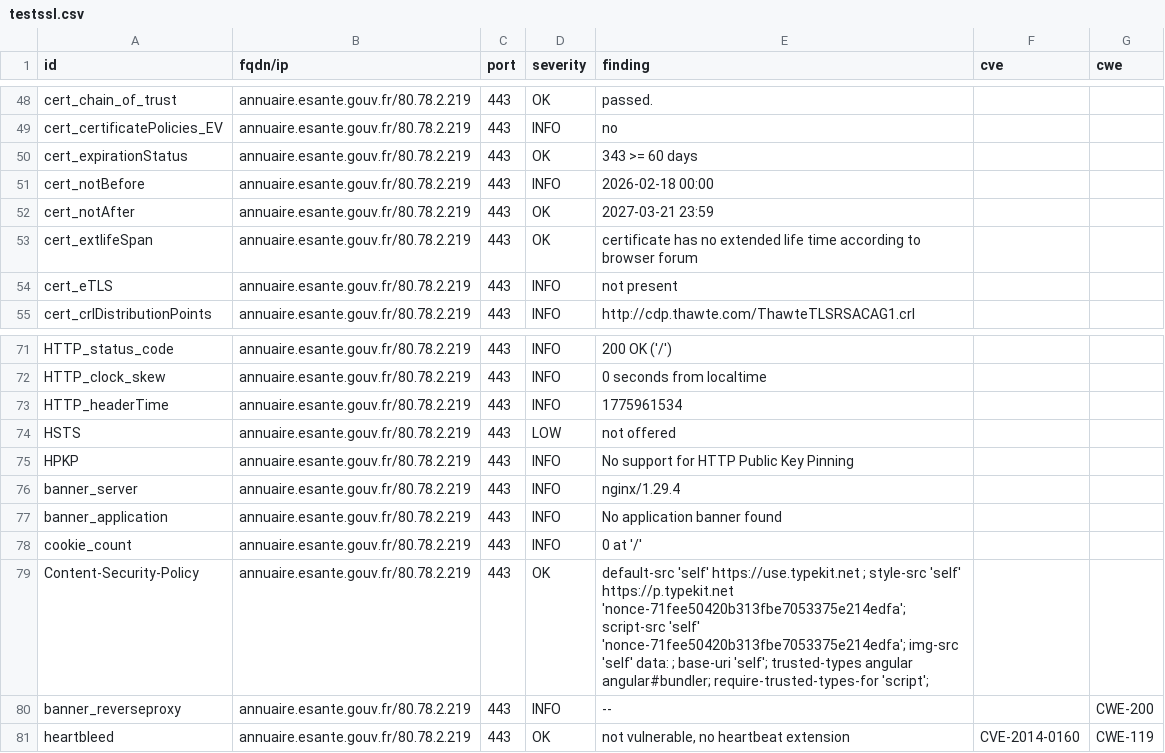
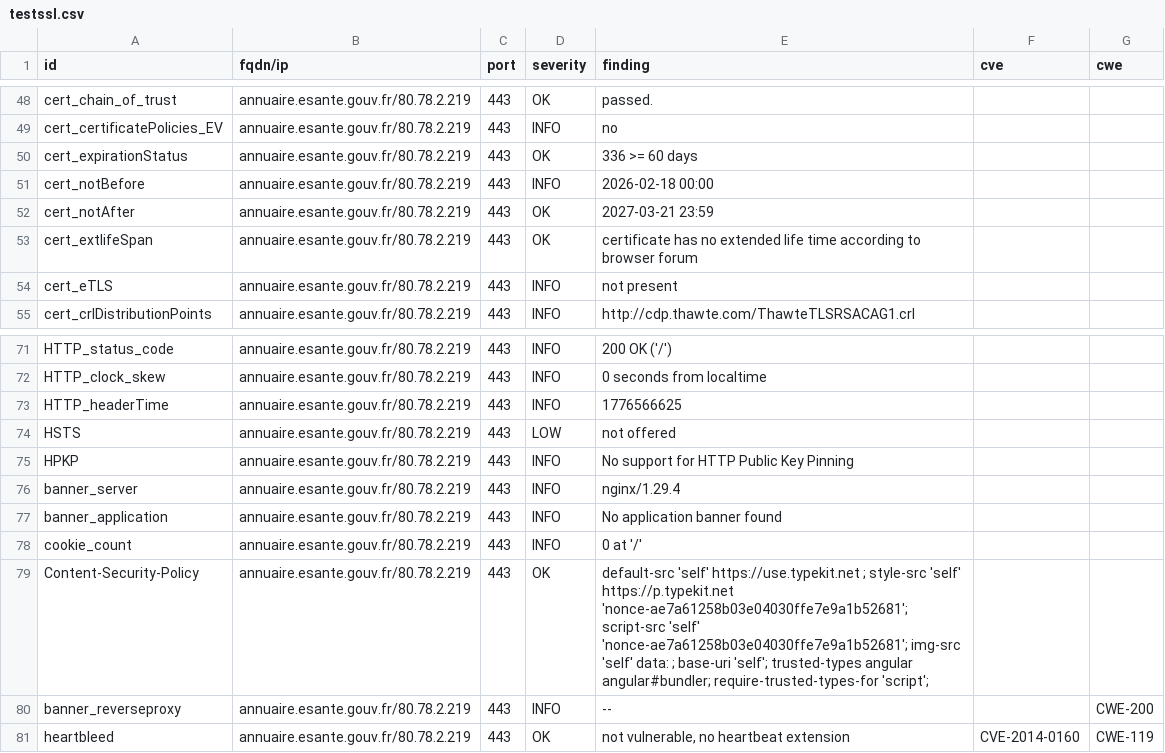
Before and after one commit to ansforge/dashlord, a CSV file: results/aHR0cHM6Ly9hbm51YWlyZS5lc2FudGUuZ291di5mcg==/testssl.csv, drawn as a sheet; only a part is shown, gaps mark what is left out.

```diff
--- a/results/aHR0cHM6Ly9hbm51YWlyZS5lc2FudGUuZ291di5mcg==/testssl.csv
+++ b/results/aHR0cHM6Ly9hbm51YWlyZS5lc2FudGUuZ291di5mcg==/testssl.csv
@@ -49,3 +49,3 @@
 "cert_certificatePolicies_EV","annuaire.esante.gouv.fr/80.78.2.219","443","INFO","no","",""
-"cert_expirationStatus","annuaire.esante.gouv.fr/80.78.2.219","443","OK","343 >= 60 days","",""
+"cert_expirationStatus","annuaire.esante.gouv.fr/80.78.2.219","443","OK","336 >= 60 days","",""
 "cert_notBefore","annuaire.esante.gouv.fr/80.78.2.219","443","INFO","2026-02-18 00:00","",""
@@ -72,3 +72,3 @@
 "HTTP_clock_skew","annuaire.esante.gouv.fr/80.78.2.219","443","INFO","0 seconds from localtime","",""
-"HTTP_headerTime","annuaire.esante.gouv.fr/80.78.2.219","443","INFO","1775961534","",""
+"HTTP_headerTime","annuaire.esante.gouv.fr/80.78.2.219","443","INFO","1776566625","",""
 "HSTS","annuaire.esante.gouv.fr/80.78.2.219","443","LOW","not offered","",""
@@ -78,3 +78,3 @@
 "cookie_count","annuaire.esante.gouv.fr/80.78.2.219","443","INFO","0 at '/'","",""
-"Content-Security-Policy","annuaire.esante.gouv.fr/80.78.2.219","443","OK","default-src 'self' https://use.typekit.net ; style-src 'self' https://p.typekit.net 'nonce-71fee50420b313fbe7053375e214edfa'; script-src 'self' 'nonce-71fee50420b313fbe7053375e214edfa'; img-src 'self' data: ; base-uri 'self'; trusted-types angular angular#bundler; require-trusted-types-for 'script';","",""
+"Content-Security-Policy","annuaire.esante.gouv.fr/80.78.2.219","443","OK","default-src 'self' https://use.typekit.net ; style-src 'self' https://p.typekit.net 'nonce-ae7a61258b03e04030ffe7e9a1b52681'; script-src 'self' 'nonce-ae7a61258b03e04030ffe7e9a1b52681'; img-src 'self' data: ; base-uri 'self'; trusted-types angular angular#bundler; require-trusted-types-for 'script';","",""
 "banner_reverseproxy","annuaire.esante.gouv.fr/80.78.2.219","443","INFO","--","","CWE-200"
```
Also changed, not shown: 16 other files.
